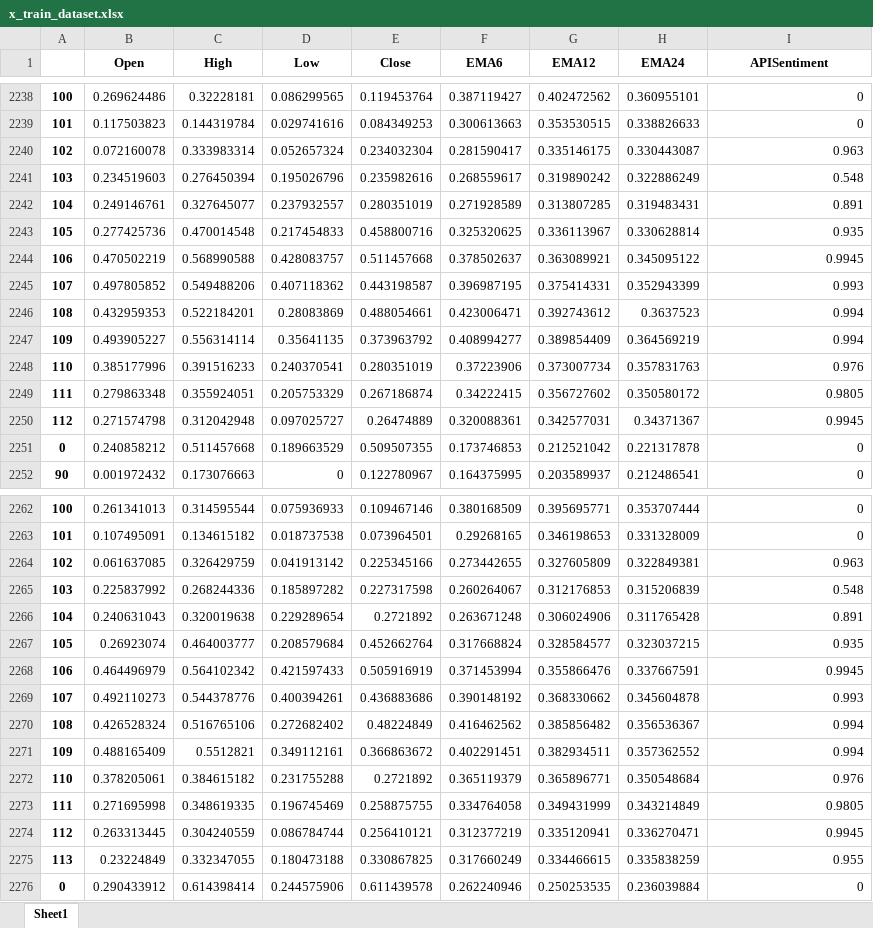
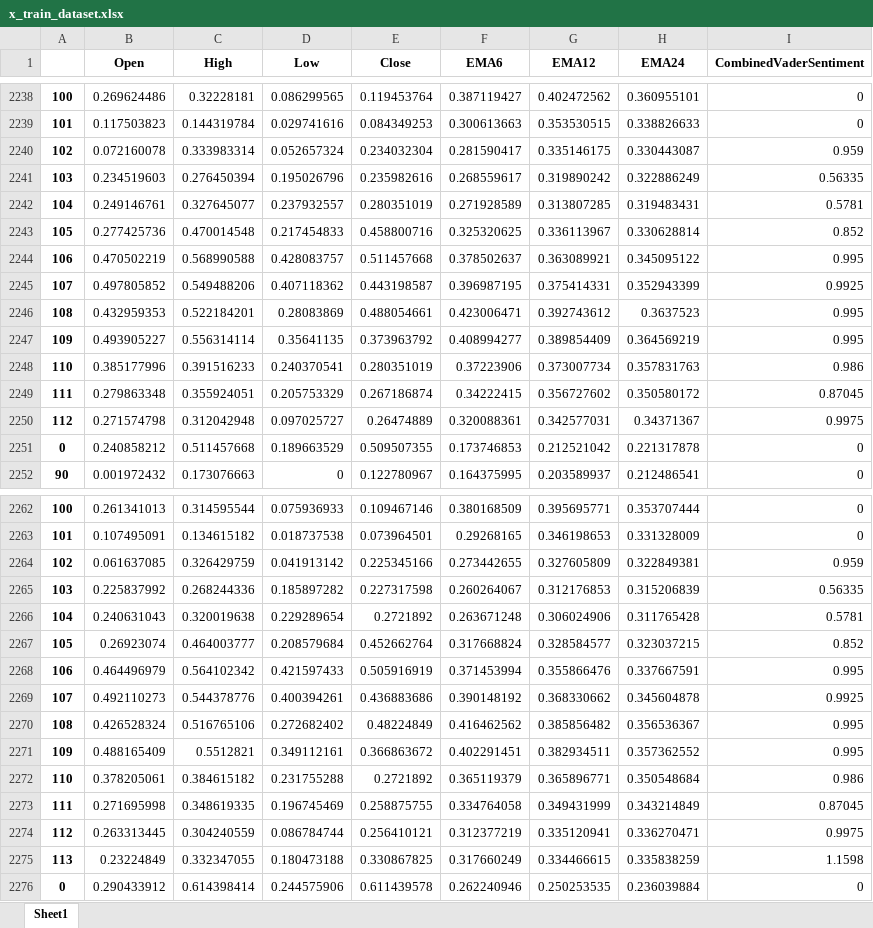
Before and after one commit to webclinic017/StockPricePredictor-eod, an Excel workbook: Excel reports/x_train_dataset.xlsx, sheet Sheet1, drawn as a sheet; only a part is shown, gaps mark what is left out; values as stored, in another font and other column widths than the file's, no borders; the diff covers the shown part only; the diff names each change by its address in the sheet, - before the commit and + after, or states it on an @@ line.

```diff
--- a/Excel reports/x_train_dataset.xlsx (sheet Sheet1)
+++ b/Excel reports/x_train_dataset.xlsx (sheet Sheet1)
-I1: APISentiment
+I1: CombinedVaderSentiment
-I2240 (CombinedVaderSentiment): 0.963
+I2240 (CombinedVaderSentiment): 0.959
-I2241 (CombinedVaderSentiment): 0.548
+I2241 (CombinedVaderSentiment): 0.56335
-I2242 (CombinedVaderSentiment): 0.891
+I2242 (CombinedVaderSentiment): 0.5781
-I2243 (CombinedVaderSentiment): 0.935
+I2243 (CombinedVaderSentiment): 0.852
-I2244 (CombinedVaderSentiment): 0.9945
+I2244 (CombinedVaderSentiment): 0.995
-I2245 (CombinedVaderSentiment): 0.993
+I2245 (CombinedVaderSentiment): 0.9925
-I2246:I2247 (CombinedVaderSentiment): 0.994
+I2246:I2247 (CombinedVaderSentiment): 0.995
-I2248 (CombinedVaderSentiment): 0.976
+I2248 (CombinedVaderSentiment): 0.986
-I2249 (CombinedVaderSentiment): 0.9805
+I2249 (CombinedVaderSentiment): 0.87045
-I2250 (CombinedVaderSentiment): 0.9945
+I2250 (CombinedVaderSentiment): 0.9975
-I2264 (CombinedVaderSentiment): 0.963
+I2264 (CombinedVaderSentiment): 0.959
-I2265 (CombinedVaderSentiment): 0.548
+I2265 (CombinedVaderSentiment): 0.56335
-I2266 (CombinedVaderSentiment): 0.891
+I2266 (CombinedVaderSentiment): 0.5781
-I2267 (CombinedVaderSentiment): 0.935
+I2267 (CombinedVaderSentiment): 0.852
-I2268 (CombinedVaderSentiment): 0.9945
+I2268 (CombinedVaderSentiment): 0.995
-I2269 (CombinedVaderSentiment): 0.993
+I2269 (CombinedVaderSentiment): 0.9925
-I2270:I2271 (CombinedVaderSentiment): 0.994
+I2270:I2271 (CombinedVaderSentiment): 0.995
-I2272 (CombinedVaderSentiment): 0.976
+I2272 (CombinedVaderSentiment): 0.986
-I2273 (CombinedVaderSentiment): 0.9805
+I2273 (CombinedVaderSentiment): 0.87045
-I2274 (CombinedVaderSentiment): 0.9945
+I2274 (CombinedVaderSentiment): 0.9975
-I2275 (CombinedVaderSentiment): 0.955
+I2275 (CombinedVaderSentiment): 1.1598
```
Also changed, not shown: 55 edited cells elsewhere in this sheet, Excel reports/Performance_report.xlsx, Excel reports/adjusted_df_news.xlsx, 12 other files.
